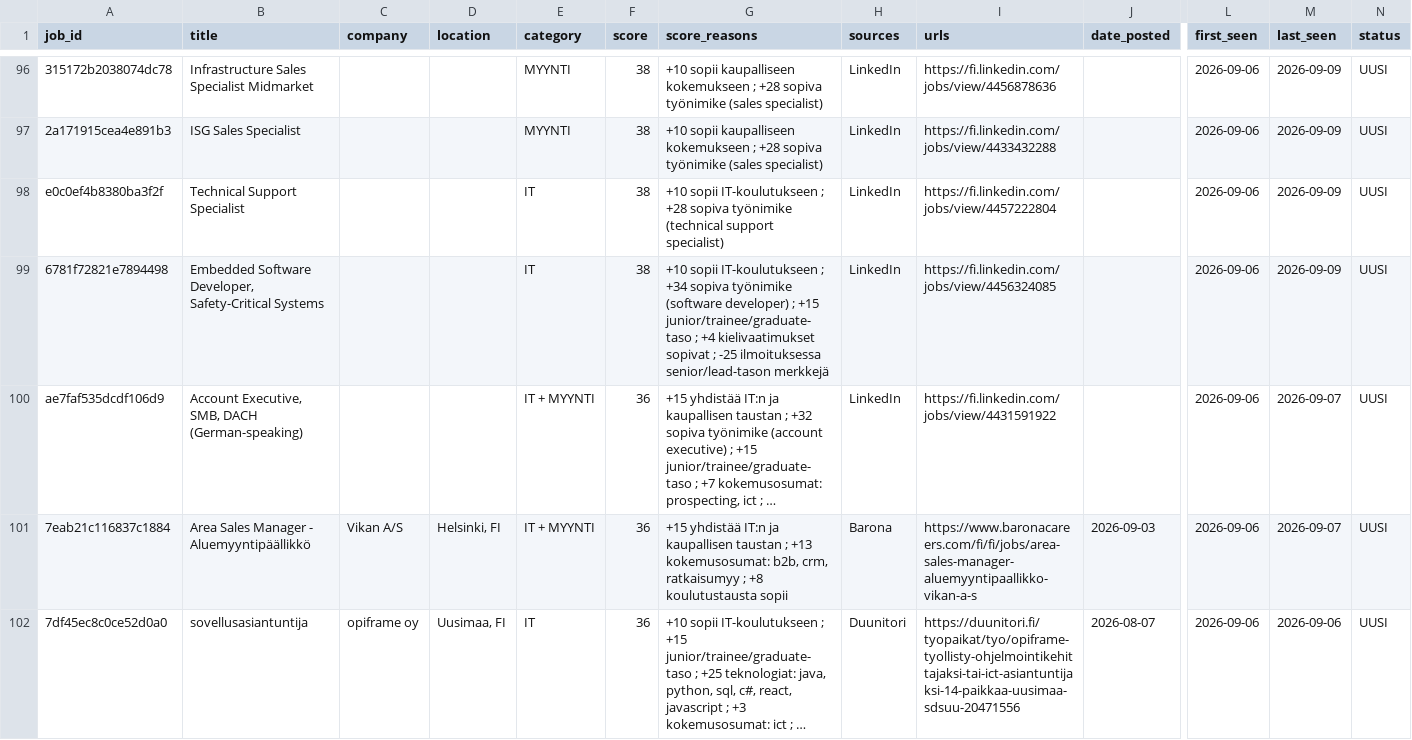
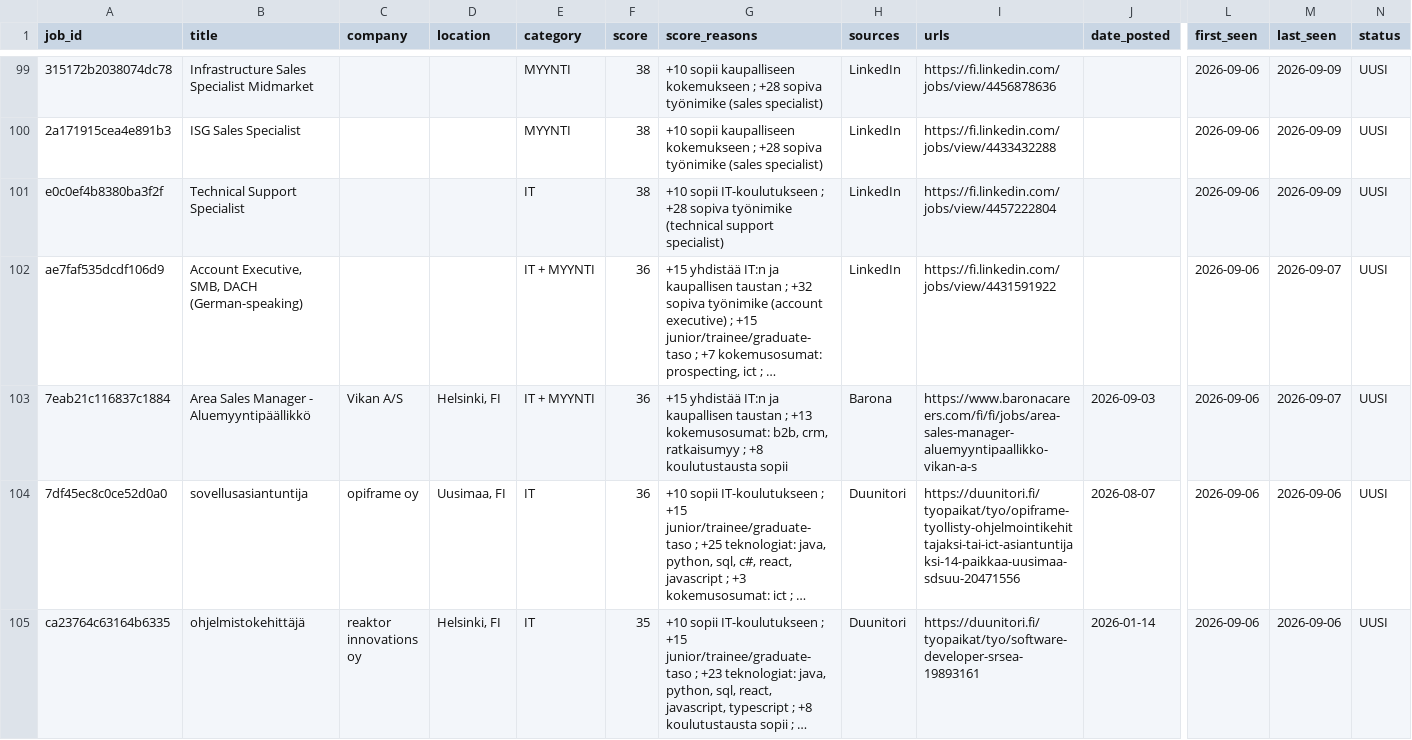
Before and after one commit to JanOlaf1/Job-agent, a CSV file: job_tracker.csv, drawn as a sheet; only a part is shown, gaps mark what is left out; the shorter side is filled out with more unchanged rows; long unchanged cells end in …; removed rows and columns are numbered as before the commit, all else as after; rows hold the shown columns only; the diff covers the shown part only; the diff names each change by its address in the sheet, - before the commit and + after, or states it on an @@ line.

```diff
--- a/job_tracker.csv
+++ b/job_tracker.csv
-row 99: 6781f72821e7894498 | Embedded Software Developer, Safety-Critical Systems |  |  | IT | 38 | +10 sopii IT-koulutukseen ; +34 sopiva työnimike (software developer) ; +15 junior/trainee/graduate-taso ; +4 kielivaatimukset sopivat ; -25 ilmoituksessa senior/lead-tason merkkejä | LinkedIn | https://fi.linkedin.com/jobs/view/4456324085 |  | 2026-09-06 | 2026-09-09 | UUSI
```
Also changed, not shown: 10 added rows and 9 removed rows elsewhere in this file, 2 other files.
